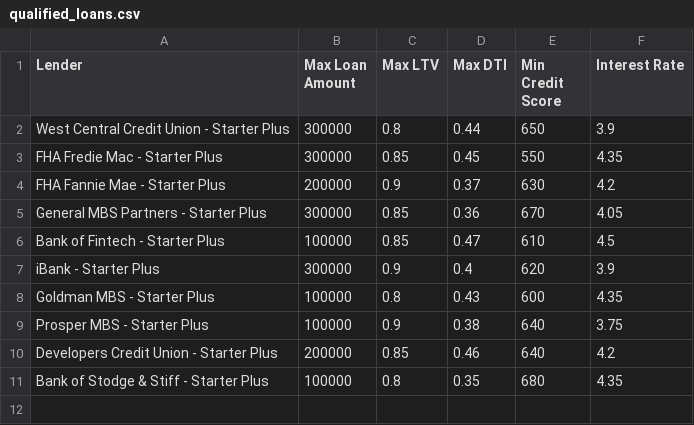
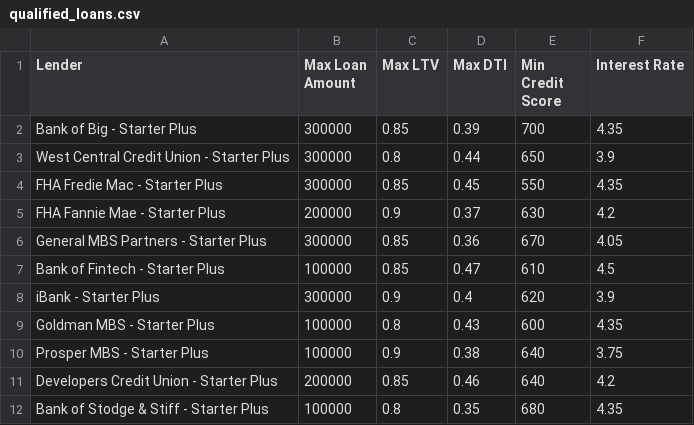
Before and after one commit to sububer/fintech_challenge_02, a CSV file: data/qualified_loans.csv, drawn as a sheet.

```diff
--- a/data/qualified_loans.csv
+++ b/data/qualified_loans.csv
@@ -1,2 +1,3 @@
 Lender,Max Loan Amount,Max LTV,Max DTI,Min Credit Score,Interest Rate
+Bank of Big - Starter Plus,300000,0.85,0.39,700,4.35
 West Central Credit Union - Starter Plus,300000,0.8,0.44,650,3.9
```
Also changed, not shown: 4 other files.
